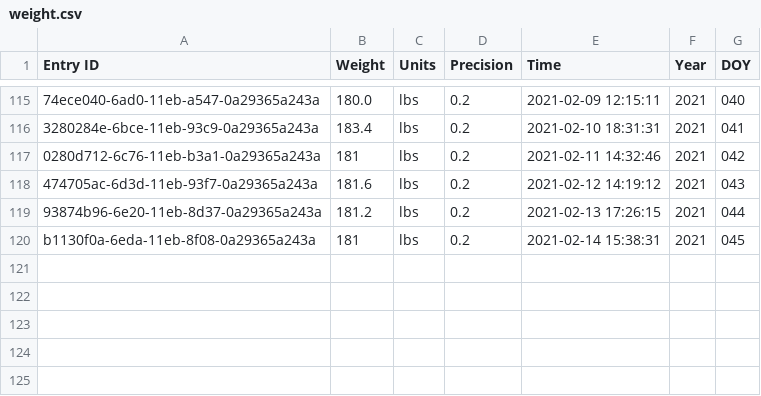
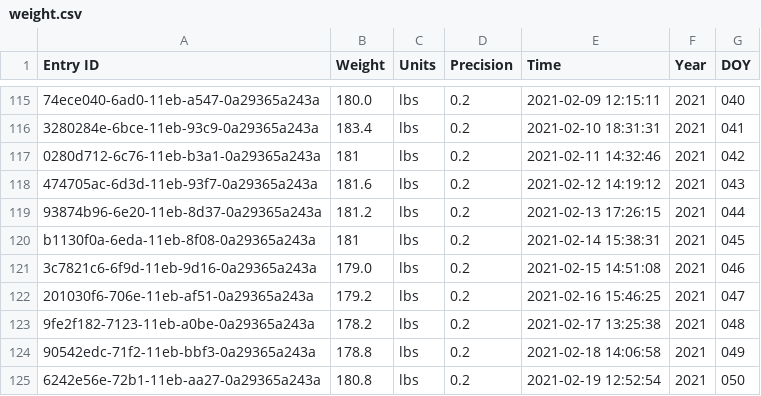
Before and after one commit to llee454/arf-utils, a CSV file: arf-backend/exports/weight.csv, drawn as a sheet; only a part is shown, gaps mark what is left out; the diff names each change by its address in the sheet, - before the commit and + after, or states it on an @@ line.

```diff
--- a/arf-backend/exports/weight.csv
+++ b/arf-backend/exports/weight.csv
+row 121: 3c7821c6-6f9d-11eb-9d16-0a29365a243a | 179.0 | lbs | 0.2 | 2021-02-15 14:51:08 | 2021 | 046
+row 122: 201030f6-706e-11eb-af51-0a29365a243a | 179.2 | lbs | 0.2 | 2021-02-16 15:46:25 | 2021 | 047
+row 123: 9fe2f182-7123-11eb-a0be-0a29365a243a | 178.2 | lbs | 0.2 | 2021-02-17 13:25:38 | 2021 | 048
+row 124: 90542edc-71f2-11eb-bbf3-0a29365a243a | 178.8 | lbs | 0.2 | 2021-02-18 14:06:58 | 2021 | 049
+row 125: 6242e56e-72b1-11eb-aa27-0a29365a243a | 180.8 | lbs | 0.2 | 2021-02-19 12:52:54 | 2021 | 050
```
Also changed, not shown: arf-backend/exports/daily_cals.csv, arf-backend/exports/meals.csv, 10 other files.
